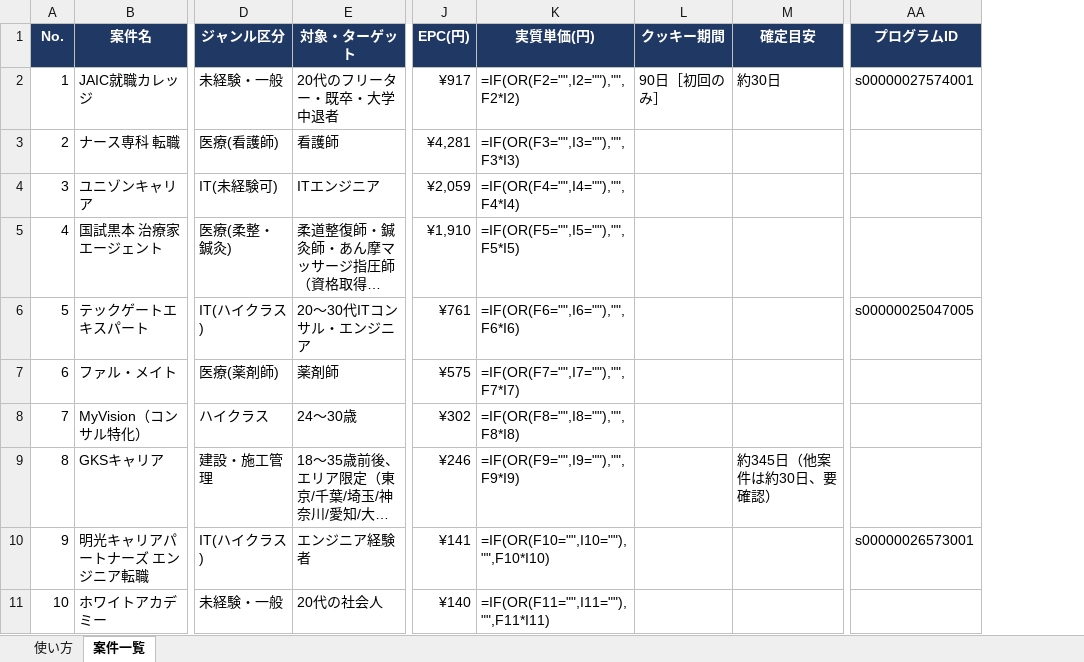
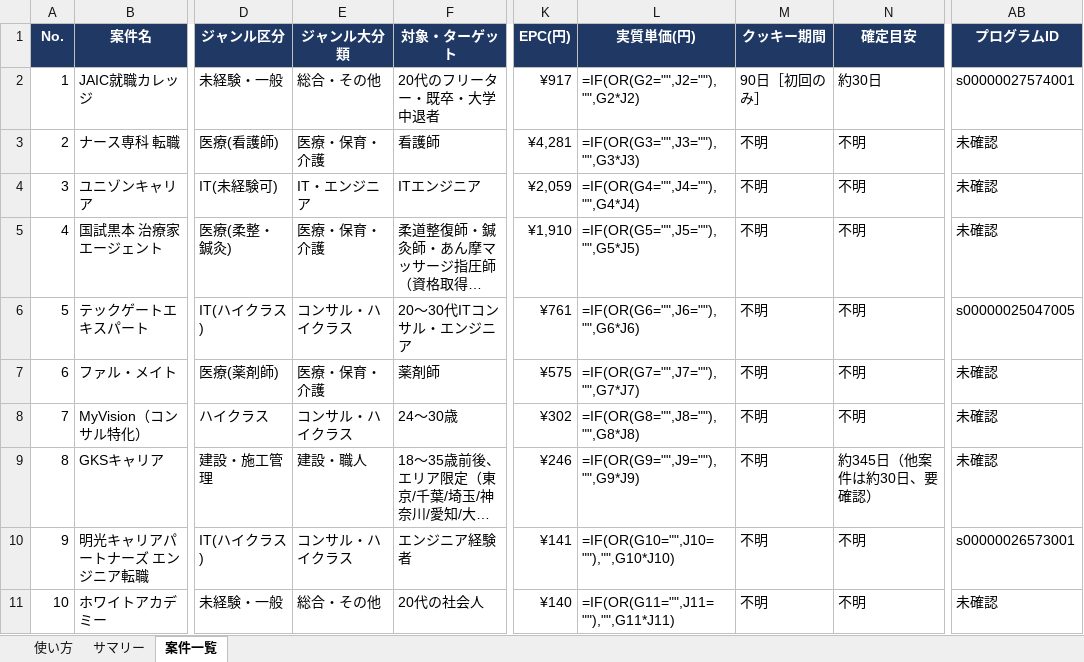
Before and after one commit to do-yossy/portfolio, an Excel workbook: Threadsアフィリエイト/A8ネット案件リサーチ.xlsx, sheet 案件一覧, drawn as a sheet; only a part is shown, gaps mark what is left out; long unchanged cells end in …; values as stored, in another font and other column widths than the file's, no borders; formulas without a stored value are shown as written; table styles not drawn; addresses are those after the commit; the diff covers the shown part only; the diff names each change by its address in the sheet, - before the commit and + after, or states it on an @@ line.

```diff
--- a/Threadsアフィリエイト/A8ネット案件リサーチ.xlsx (sheet 案件一覧)
+++ b/Threadsアフィリエイト/A8ネット案件リサーチ.xlsx (sheet 案件一覧)
+sheet tab: サマリー
+column E (ジャンル大分類), rows 2-11: 総合・その他 | 医療・保育・介護 | IT・エンジニア | 医療・保育・介護 | コンサル・ハイクラス | 医療・保育・介護 | コンサル・ハイクラス | 建設・職人 | コンサル・ハイクラス | 総合・その他
-L2 (実質単価(円)): =IF(OR(F2="",I2=""),"",F2*I2)
+L2 (実質単価(円)): =IF(OR(G2="",J2=""),"",G2*J2)
-L3 (実質単価(円)): =IF(OR(F3="",I3=""),"",F3*I3)
+L3 (実質単価(円)): =IF(OR(G3="",J3=""),"",G3*J3)
-M3:M11 (クッキー期間): (empty)
+M3:M11 (クッキー期間): 不明
-N3:N8 (確定目安): (empty)
+N3:N8 (確定目安): 不明
-AB3:AB5 (プログラムID): (empty)
+AB3:AB5 (プログラムID): 未確認
-L4 (実質単価(円)): =IF(OR(F4="",I4=""),"",F4*I4)
+L4 (実質単価(円)): =IF(OR(G4="",J4=""),"",G4*J4)
-L5 (実質単価(円)): =IF(OR(F5="",I5=""),"",F5*I5)
+L5 (実質単価(円)): =IF(OR(G5="",J5=""),"",G5*J5)
-L6 (実質単価(円)): =IF(OR(F6="",I6=""),"",F6*I6)
+L6 (実質単価(円)): =IF(OR(G6="",J6=""),"",G6*J6)
-L7 (実質単価(円)): =IF(OR(F7="",I7=""),"",F7*I7)
+L7 (実質単価(円)): =IF(OR(G7="",J7=""),"",G7*J7)
-AB7:AB9 (プログラムID): (empty)
+AB7:AB9 (プログラムID): 未確認
-L8 (実質単価(円)): =IF(OR(F8="",I8=""),"",F8*I8)
+L8 (実質単価(円)): =IF(OR(G8="",J8=""),"",G8*J8)
-L9 (実質単価(円)): =IF(OR(F9="",I9=""),"",F9*I9)
+L9 (実質単価(円)): =IF(OR(G9="",J9=""),"",G9*J9)
-L10 (実質単価(円)): =IF(OR(F10="",I10=""),"",F10*I10)
+L10 (実質単価(円)): =IF(OR(G10="",J10=""),"",G10*J10)
-N10:N11 (確定目安): (empty)
+N10:N11 (確定目安): 不明
-L11 (実質単価(円)): =IF(OR(F11="",I11=""),"",F11*I11)
+L11 (実質単価(円)): =IF(OR(G11="",J11=""),"",G11*J11)
-AB11 (プログラムID): (empty)
+AB11 (プログラムID): 未確認
```
Also changed, not shown: 30 added rows and 260 edited cells elsewhere in this sheet, sheet 使い方.
